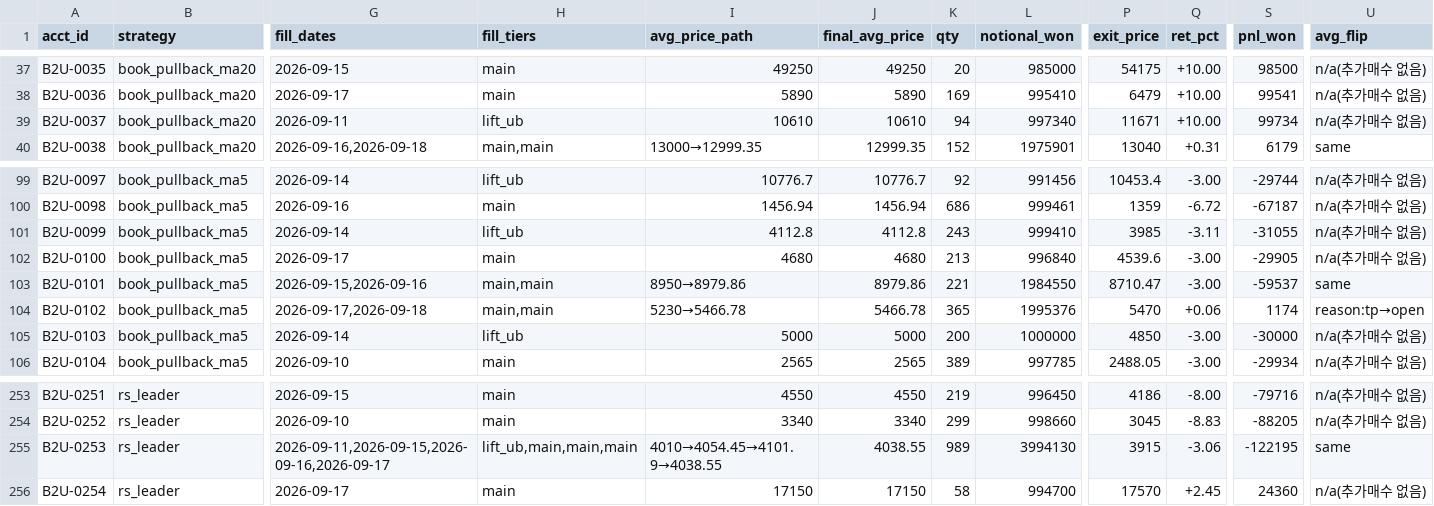
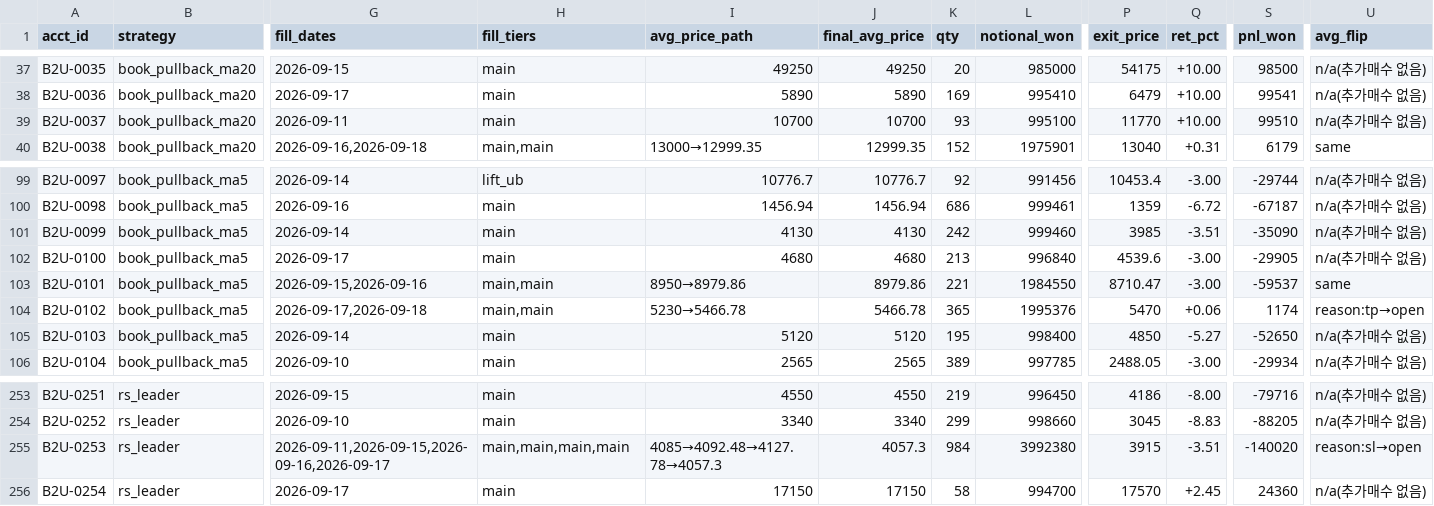
Before and after one commit to tgparkk/kis-trading-template, a CSV file: RoboTrader_template/backtest/concept_axes/ledger8/results/accounts_b2_ub.csv, drawn as a sheet; only a part is shown, gaps mark what is left out; the diff covers the shown part only; the diff names each change by its address in the sheet, - before the commit and + after, or states it on an @@ line.

```diff
--- a/RoboTrader_template/backtest/concept_axes/ledger8/results/accounts_b2_ub.csv
+++ b/RoboTrader_template/backtest/concept_axes/ledger8/results/accounts_b2_ub.csv
-H39 (fill_tiers): lift_ub
+H39 (fill_tiers): main
-I39 (avg_price_path): 10610
+I39 (avg_price_path): 10700
-J39 (final_avg_price): 10610
+J39 (final_avg_price): 10700
-K39 (qty): 94
+K39 (qty): 93
-L39 (notional_won): 997340
+L39 (notional_won): 995100
-P39 (exit_price): 11671
+P39 (exit_price): 11770
-S39 (pnl_won): 99734
+S39 (pnl_won): 99510
-H101 (fill_tiers): lift_ub
+H101 (fill_tiers): main
-I101 (avg_price_path): 4112.8
+I101 (avg_price_path): 4130
-J101 (final_avg_price): 4112.8
+J101 (final_avg_price): 4130
-K101 (qty): 243
+K101 (qty): 242
-L101 (notional_won): 999410
+L101 (notional_won): 999460
-Q101 (ret_pct): -3.11
+Q101 (ret_pct): -3.51
-S101 (pnl_won): -31055
+S101 (pnl_won): -35090
-H105 (fill_tiers): lift_ub
+H105 (fill_tiers): main
-I105 (avg_price_path): 5000
+I105 (avg_price_path): 5120
-J105 (final_avg_price): 5000
+J105 (final_avg_price): 5120
-K105 (qty): 200
+K105 (qty): 195
-L105 (notional_won): 1000000
+L105 (notional_won): 998400
-Q105 (ret_pct): -3.00
+Q105 (ret_pct): -5.27
-S105 (pnl_won): -30000
+S105 (pnl_won): -52650
-H255 (fill_tiers): lift_ub,main,main,main
+H255 (fill_tiers): main,main,main,main
-I255 (avg_price_path): 4010→4054.45→4101.9→4038.55
+I255 (avg_price_path): 4085→4092.48→4127.78→4057.3
-J255 (final_avg_price): 4038.55
+J255 (final_avg_price): 4057.3
-K255 (qty): 989
+K255 (qty): 984
-L255 (notional_won): 3994130
+L255 (notional_won): 3992380
-Q255 (ret_pct): -3.06
+Q255 (ret_pct): -3.51
-S255 (pnl_won): -122195
+S255 (pnl_won): -140020
-U255 (avg_flip): same
+U255 (avg_flip): reason:sl→open
```
Also changed, not shown: 35 edited cells elsewhere in this file, RoboTrader_template/backtest/concept_axes/ledger8/results/accounts_b2.csv, RoboTrader_template/backtest/concept_axes/ledger8/results/fills_b.csv, 4 other files.
